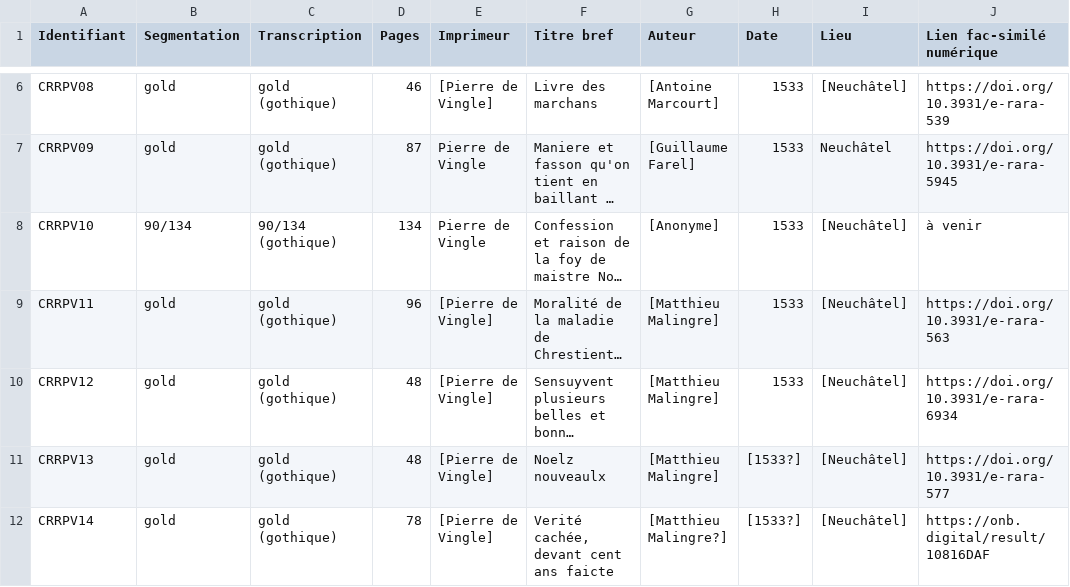
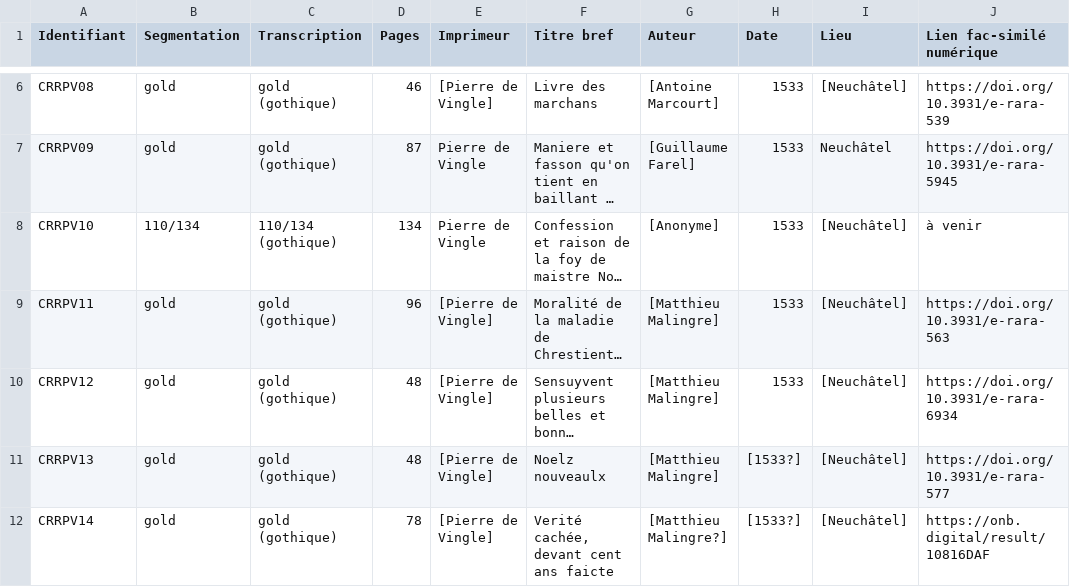
Before and after one commit to SETAFDH/HTR-SETAF-Pierre-de-Vingle, a CSV file: Table_CRRPV.csv, drawn as a sheet; only a part is shown, gaps mark what is left out; long unchanged cells end in …; the diff names each change by its address in the sheet, - before the commit and + after, or states it on an @@ line.

Commit message:
Update CRRPV10 entry in Table_CRRPV.csv

```diff
--- a/Table_CRRPV.csv
+++ b/Table_CRRPV.csv
-B8 (Segmentation): 90/134
+B8 (Segmentation): 110/134
-C8 (Transcription): 90/134 (gothique)
+C8 (Transcription): 110/134 (gothique)
```
